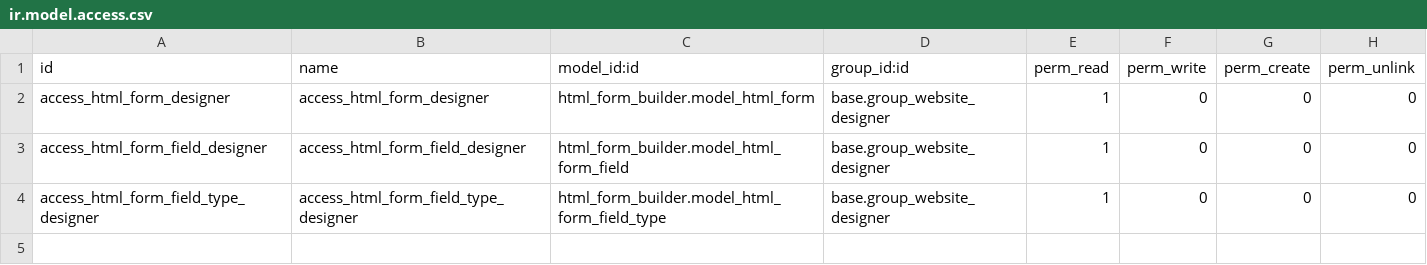
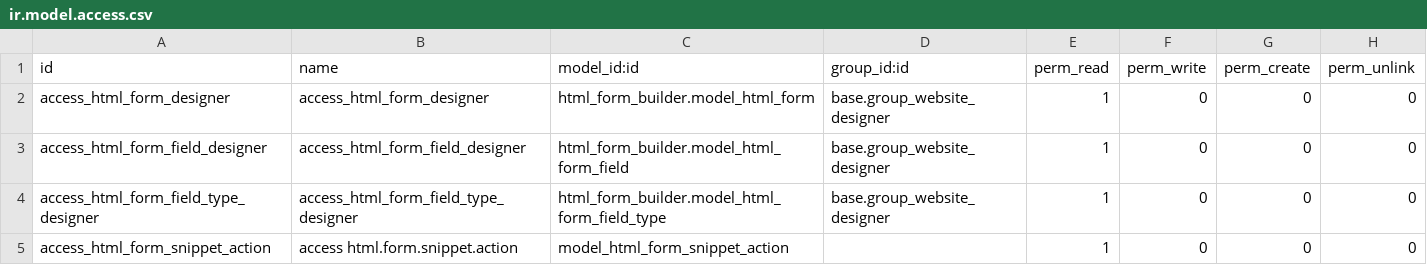
Before and after one commit to SythilTech/Odoo, a CSV file: html_form_builder_snippets/security/ir.model.access.csv, drawn as a sheet.

```diff
--- a/html_form_builder_snippets/security/ir.model.access.csv
+++ b/html_form_builder_snippets/security/ir.model.access.csv
@@ -4 +4,2 @@
 "access_html_form_field_type_designer","access_html_form_field_type_designer","html_form_builder.model_html_form_field_type","base.group_website_designer",1,0,0,0
+"access_html_form_snippet_action","access html.form.snippet.action","model_html_form_snippet_action","",1,0,0,0
```
Also changed, not shown: 5 other files.
